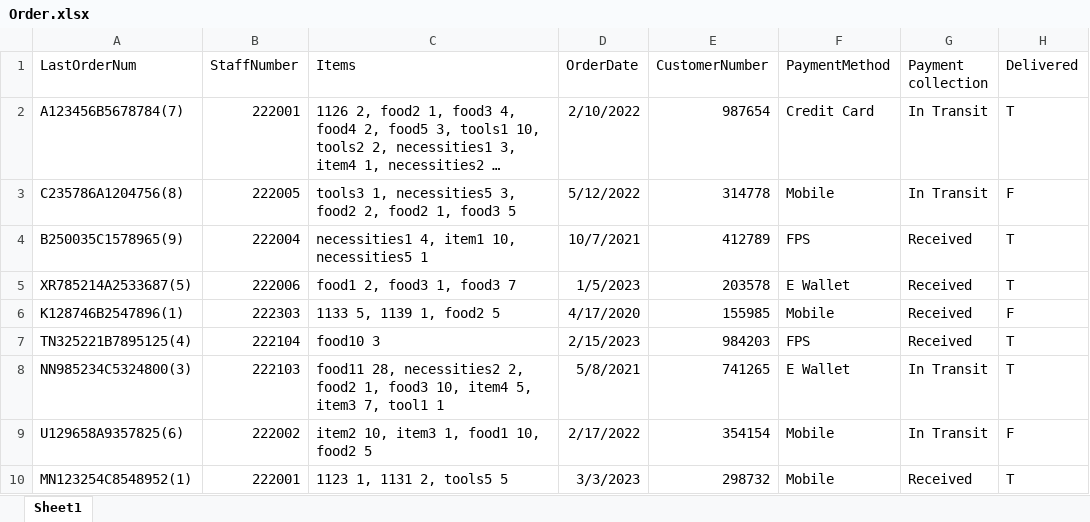
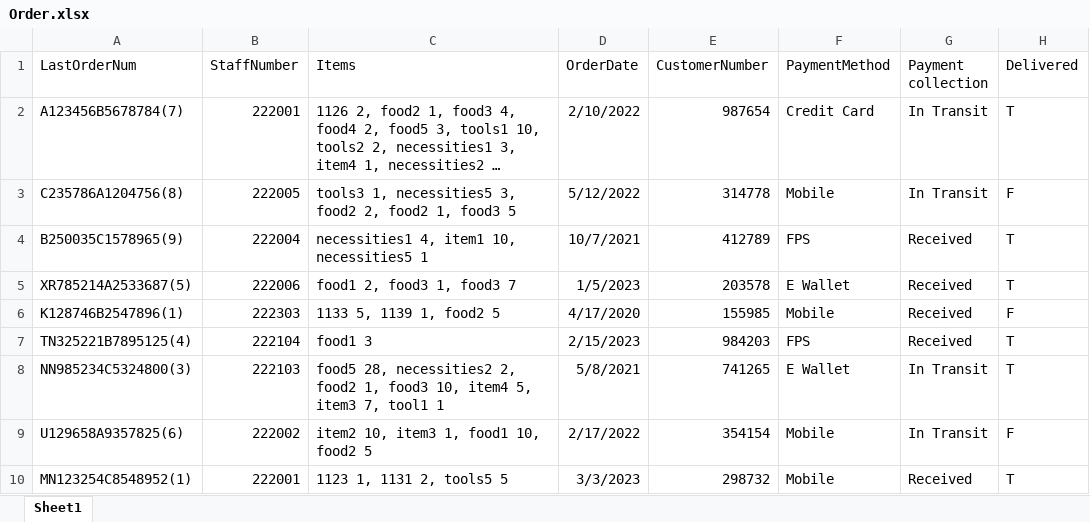
Before and after one commit to tyrannnnnt/ISEM_Grop_proj, an Excel workbook: zzyTest/Order.xlsx, sheet Sheet1, drawn as a sheet; long unchanged cells end in …; values as stored, in another font and other column widths than the file's, no borders; the diff names each change by its address in the sheet, - before the commit and + after, or states it on an @@ line.

Commit message:
order, orderrr改

```diff
--- a/zzyTest/Order.xlsx (sheet Sheet1)
+++ b/zzyTest/Order.xlsx (sheet Sheet1)
-C7 (Items): food10 3
+C7 (Items): food1 3
-C8 (Items): food11 28, necessities2…
+C8 (Items): food5 28, necessities2…
```
Also changed, not shown: zzyTest/Orderrr.xlsx, 1 other file.
